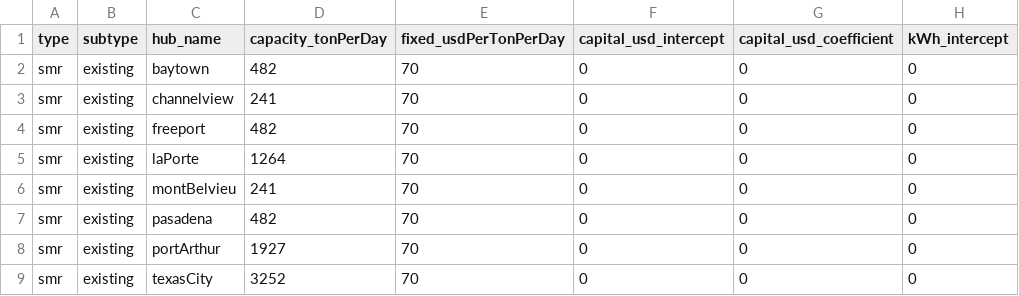
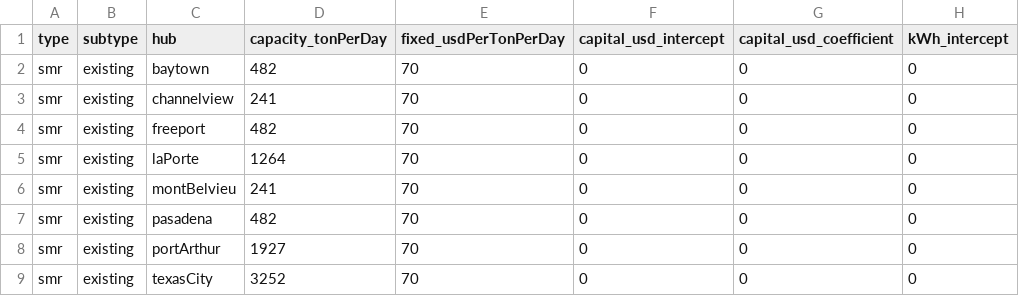
Before and after one commit to webber-energy-group/HOwDI, a CSV file: data/base/inputs/production_existing.csv (was data/base/inputs/texas_production_existing.csv), drawn as a sheet; only a part is shown; the diff names each change by its address in the sheet, - before the commit and + after, or states it on an @@ line.

```diff
--- a/data/base/inputs/texas_production_existing.csv
+++ b/data/base/inputs/production_existing.csv
-C1: hub_name
+C1: hub
```
Also changed, not shown: data/base/outputs/consumption.csv, data/base/outputs/conversion.csv, 34 other files.
